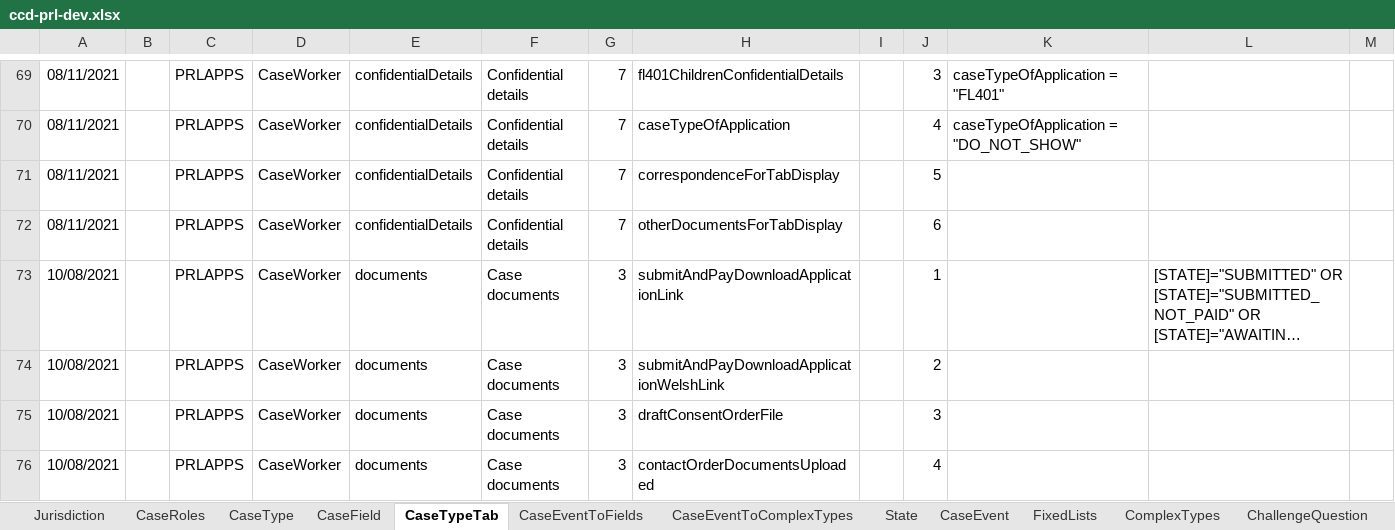
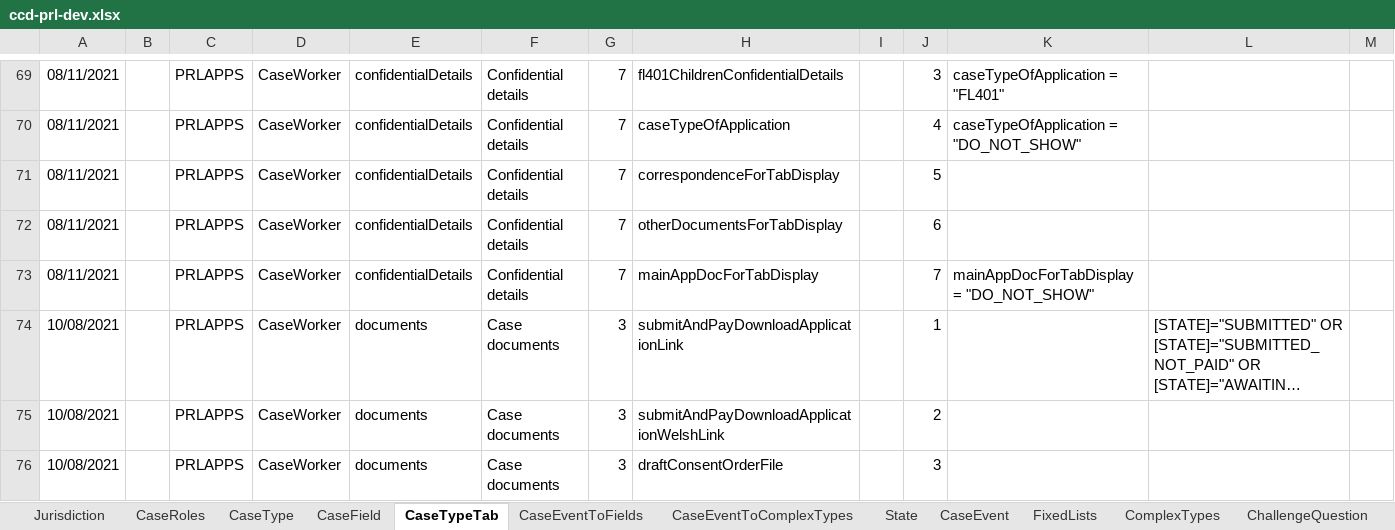
Before and after one commit to hmcts/prl-ccd-definitions, an Excel workbook: build/ccd-development-config/ccd-prl-dev.xlsx, sheet CaseTypeTab, drawn as a sheet; only a part is shown, gaps mark what is left out; the shorter side is filled out with more unchanged rows; long unchanged cells end in …; values as stored, in another font and other column widths than the file's, no borders; the diff names each change by its address in the sheet, - before the commit and + after, or states it on an @@ line.

Commit message:
fixed show condition error on condifendtial tab

```diff
--- a/build/ccd-development-config/ccd-prl-dev.xlsx (sheet CaseTypeTab)
+++ b/build/ccd-development-config/ccd-prl-dev.xlsx (sheet CaseTypeTab)
+row 73: 08/11/2021 |  | PRLAPPS | CaseWorker | confidentialDetails | Confidential details | 7 | mainAppDocForTabDisplay |  | 7 | mainAppDocForTabDisplay = "DO_NOT_SHOW"
```
Also changed, not shown: sheet AuthorisationCaseField, 1 other file.
